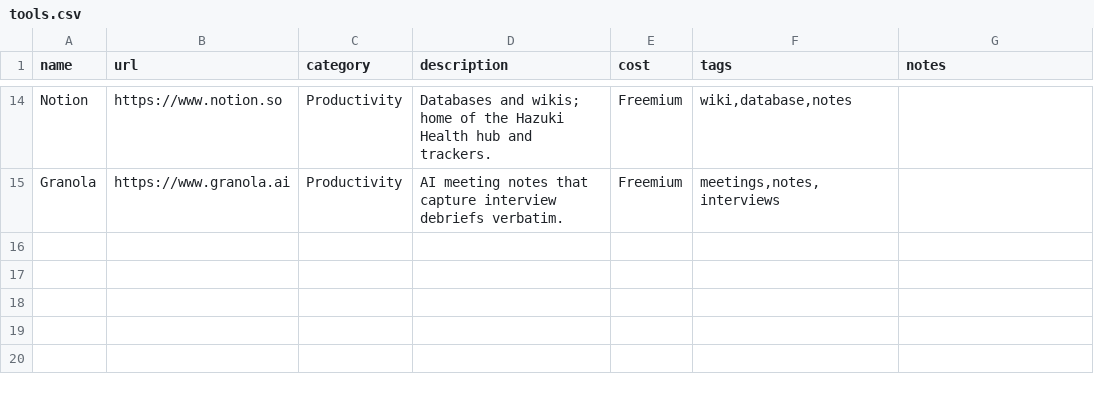
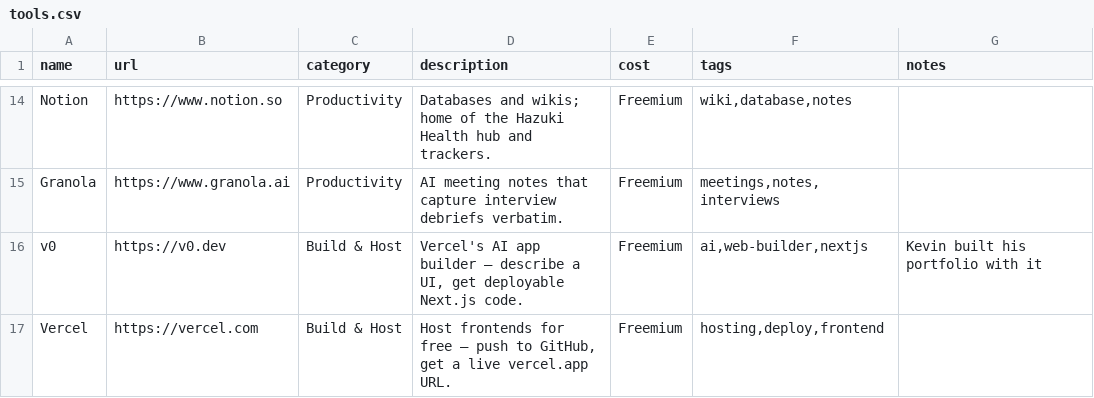
Before and after one commit to Kevczrecruits/recruiting-tool-library, a CSV file: tools.csv, drawn as a sheet; only a part is shown, gaps mark what is left out.

Commit message:
add v0 + vercel (new Build & Host category); 16 tools total

```diff
--- a/tools.csv
+++ b/tools.csv
@@ -15 +15,3 @@ Notion,https://www.notion.so,Productivity,"Databases and wikis; home of the Hazu
 Granola,https://www.granola.ai,Productivity,"AI meeting notes that capture interview debriefs verbatim.",Freemium,"meetings,notes,interviews",
+v0,https://v0.dev,Build & Host,"Vercel's AI app builder — describe a UI, get deployable Next.js code.",Freemium,"ai,web-builder,nextjs",Kevin built his portfolio with it
+Vercel,https://vercel.com,Build & Host,"Host frontends for free — push to GitHub, get a live vercel.app URL.",Freemium,"hosting,deploy,frontend",
```
Also changed, not shown: 2 other files.
